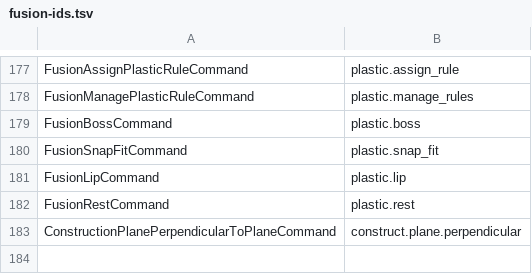
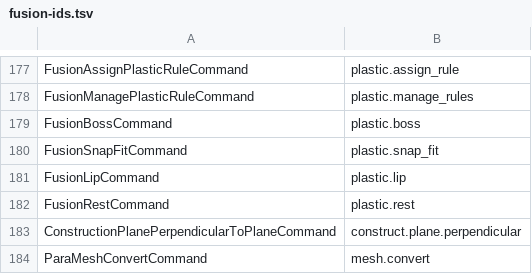
Before and after one commit to 0xlillith/solidcraft, a TSV file: xtask/data/fusion-ids.tsv, drawn as a sheet; only a part is shown, gaps mark what is left out.

```diff
--- a/xtask/data/fusion-ids.tsv
+++ b/xtask/data/fusion-ids.tsv
@@ -183 +183,2 @@ FusionRestCommand	plastic.rest
 ConstructionPlanePerpendicularToPlaneCommand	construct.plane.perpendicular
+ParaMeshConvertCommand	mesh.convert
```
Also changed, not shown: 18 other files.
